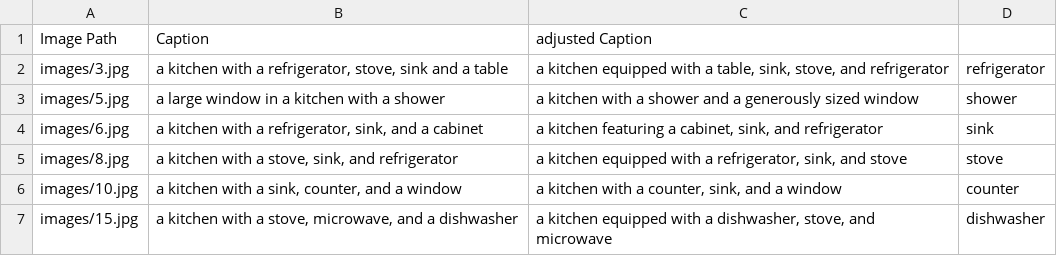
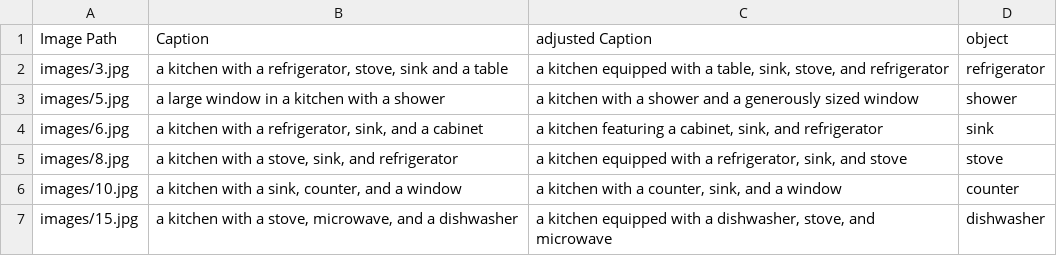
Before and after one commit to Mohammed-majeed/Communicative-Robots, a TSV file: data_evaluation.tsv, drawn as a sheet; only a part is shown.

Commit message:
Update data_evaluation.tsv
updated

```diff
--- a/data_evaluation.tsv
+++ b/data_evaluation.tsv
@@ -1,2 +1,2 @@
-Image Path;Caption;adjusted Caption
+Image Path;Caption;adjusted Caption;object
 images/3.jpg;a kitchen with a refrigerator, stove, sink and a table;a kitchen equipped with a table, sink, stove, and refrigerator;refrigerator
```
